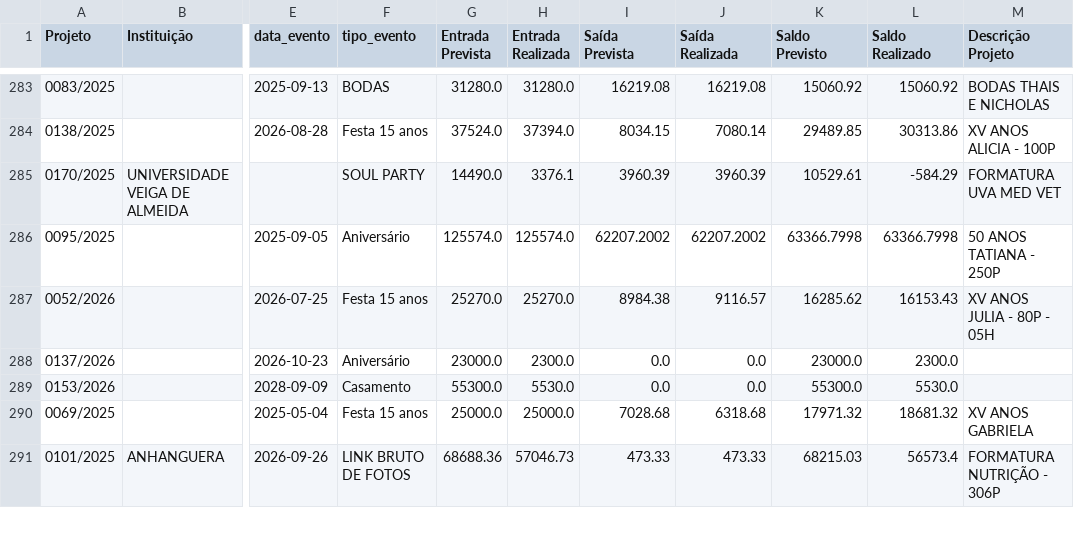
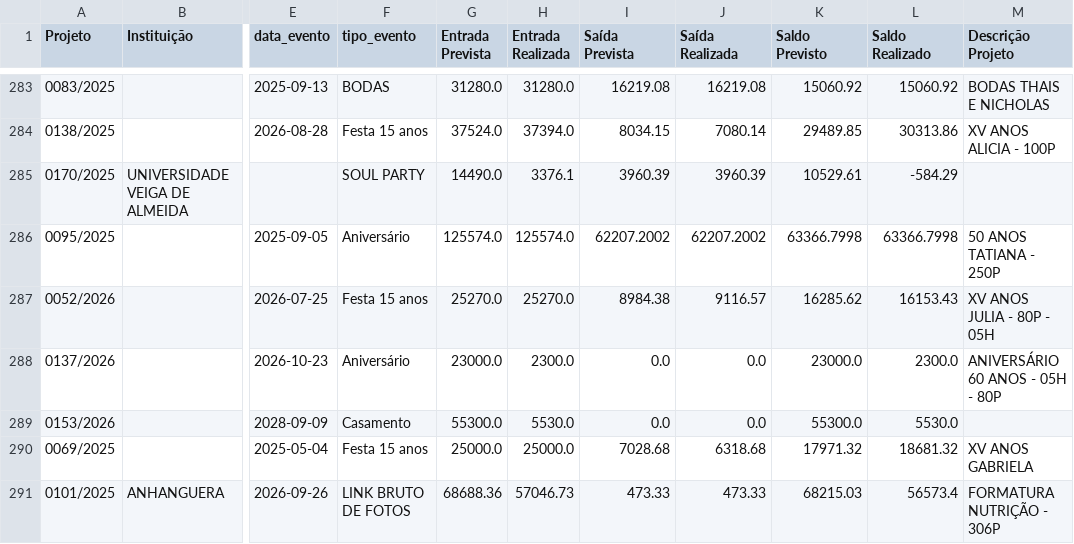
Before and after one commit to laysacorrea-gw9/soul-festas-dashboard, a CSV file: ingest/data_out/projetos_final.csv, drawn as a sheet; only a part is shown, gaps mark what is left out; the diff covers the shown part only; the diff names each change by its address in the sheet, - before the commit and + after, or states it on an @@ line.

```diff
--- a/ingest/data_out/projetos_final.csv
+++ b/ingest/data_out/projetos_final.csv
-M285 (Descrição Projeto): FORMATURA UVA MED VET
+M285 (Descrição Projeto): (empty)
-M288 (Descrição Projeto): (empty)
+M288 (Descrição Projeto): ANIVERSÁRIO 60 ANOS - 05H - 80P
```
Also changed, not shown: 30 edited cells elsewhere in this file, 3 other files.
